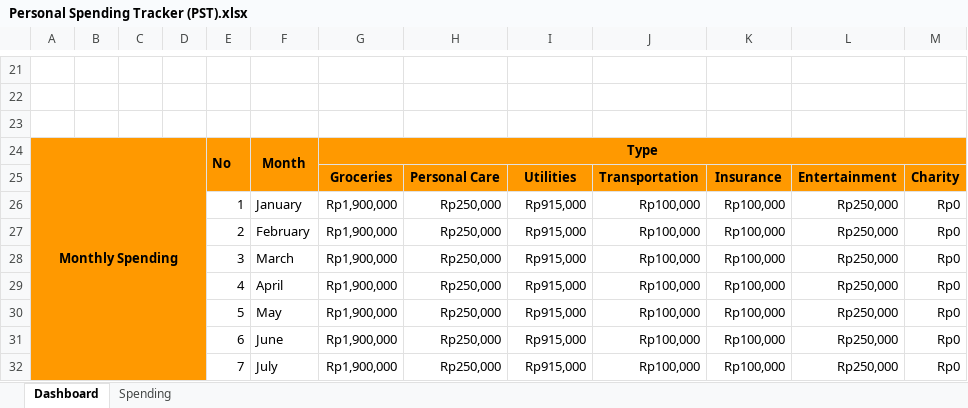
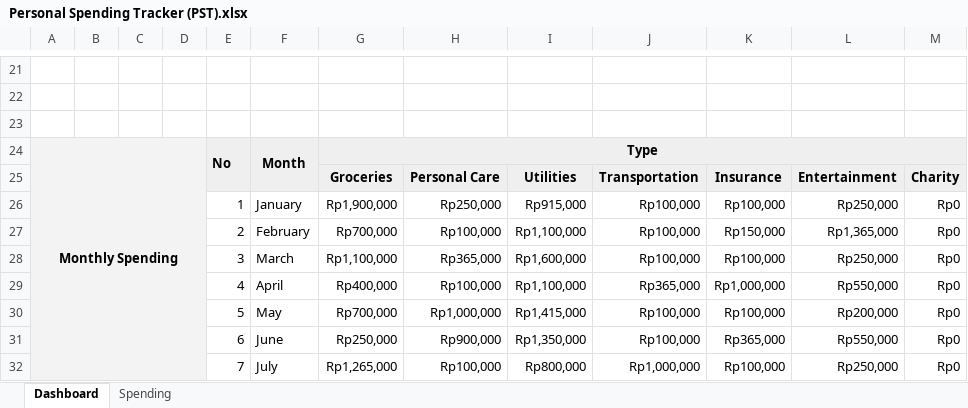
Before and after one commit to agung2001/life-operating-system, an Excel workbook: templates/finance/Personal Spending Tracker (PST).xlsx, sheet Dashboard, drawn as a sheet; only a part is shown, gaps mark what is left out; values as stored, in another font and other column widths than the file's, no borders; charts and pictures not drawn; the diff covers the shown part only; the diff names each change by its address in the sheet, - before the commit and + after, or states it on an @@ line.

```diff
--- a/templates/finance/Personal Spending Tracker (PST).xlsx (sheet Dashboard)
+++ b/templates/finance/Personal Spending Tracker (PST).xlsx (sheet Dashboard)
-A24 fill: #FF9900
+A24 fill: #F3F3F3
-E24:G24 fill: #FF9900
+E24:G24 fill: #EFEFEF
-G25:M25 fill: #FF9900
+G25:M25 fill: #EFEFEF
-G27: Rp1,900,000
+G27: Rp700,000
-H27: Rp250,000
+H27: Rp100,000
-I27: Rp915,000
+I27: Rp1,100,000
-K27: Rp100,000
+K27: Rp150,000
-L27: Rp250,000
+L27: Rp1,365,000
-G28: Rp1,900,000
+G28: Rp1,100,000
-H28: Rp250,000
+H28: Rp365,000
-I28: Rp915,000
+I28: Rp1,600,000
-G29: Rp1,900,000
+G29: Rp400,000
-H29: Rp250,000
+H29: Rp100,000
-I29: Rp915,000
+I29: Rp1,100,000
-J29: Rp100,000
+J29: Rp365,000
-K29: Rp100,000
+K29: Rp1,000,000
-L29: Rp250,000
+L29: Rp550,000
-G30: Rp1,900,000
+G30: Rp700,000
-H30: Rp250,000
+H30: Rp1,000,000
-I30: Rp915,000
+I30: Rp1,415,000
-L30: Rp250,000
+L30: Rp200,000
-G31: Rp1,900,000
+G31: Rp250,000
-H31: Rp250,000
+H31: Rp900,000
-I31: Rp915,000
+I31: Rp1,350,000
-K31: Rp100,000
+K31: Rp365,000
-L31: Rp250,000
+L31: Rp550,000
-G32: Rp1,900,000
+G32: Rp1,265,000
-H32: Rp250,000
+H32: Rp100,000
-I32: Rp915,000
+I32: Rp800,000
-J32: Rp100,000
+J32: Rp1,000,000
```
Also changed, not shown: 1 added row, 1 removed row and 25 edited cells elsewhere in this sheet, sheet Spending, charts or pictures.
